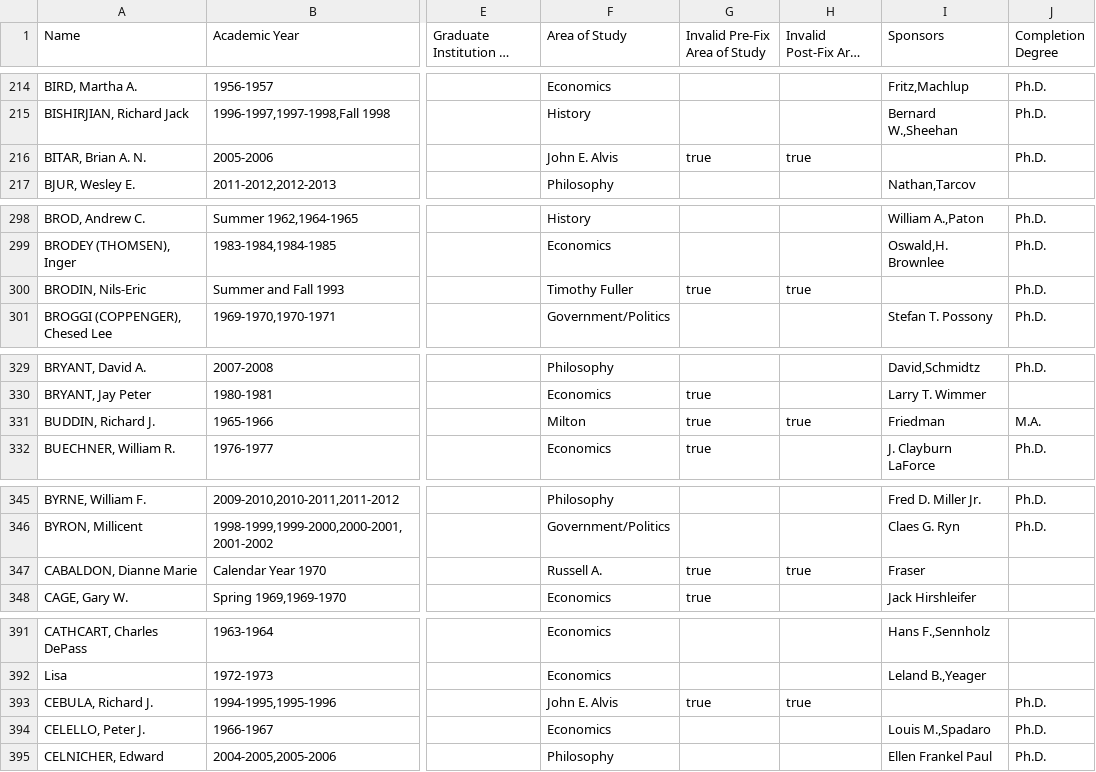
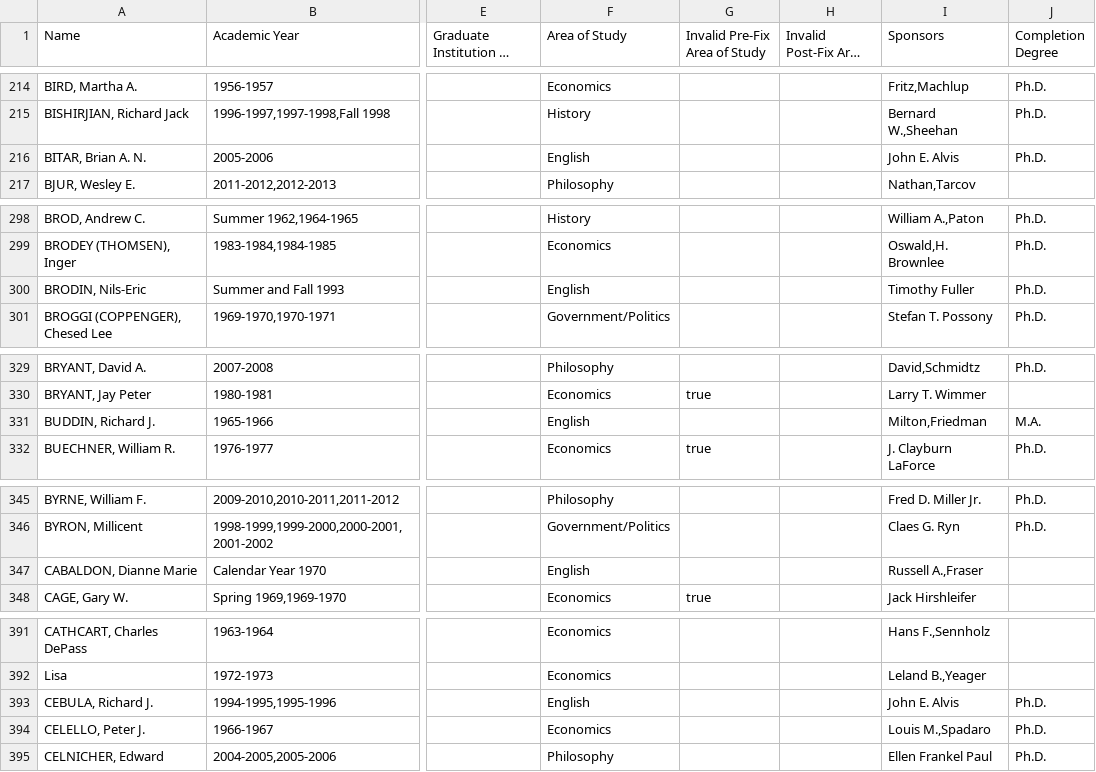
Before and after one commit to Vandivier/data-science-practice, a CSV file: js/earhart-fellows/output.csv, drawn as a sheet; only a part is shown, gaps mark what is left out; long unchanged cells end in …; the diff covers the shown part only; the diff names each change by its address in the sheet, - before the commit and + after, or states it on an @@ line.

Commit message:
re-exec process with English as an Area of Study

```diff
--- a/js/earhart-fellows/output.csv
+++ b/js/earhart-fellows/output.csv
-F216 (Area of Study): John E. Alvis
+F216 (Area of Study): English
-G216 (Invalid Pre-Fix Area of Study): true
+G216 (Invalid Pre-Fix Area of Study): (empty)
-H216 (Invalid Post-Fix Area of Study): true
+H216 (Invalid Post-Fix Area of Study): (empty)
-I216 (Sponsors): (empty)
+I216 (Sponsors): John E. Alvis
-F300 (Area of Study): Timothy Fuller
+F300 (Area of Study): English
-G300 (Invalid Pre-Fix Area of Study): true
+G300 (Invalid Pre-Fix Area of Study): (empty)
-H300 (Invalid Post-Fix Area of Study): true
+H300 (Invalid Post-Fix Area of Study): (empty)
-I300 (Sponsors): (empty)
+I300 (Sponsors): Timothy Fuller
-F331 (Area of Study): Milton
+F331 (Area of Study): English
-G331 (Invalid Pre-Fix Area of Study): true
+G331 (Invalid Pre-Fix Area of Study): (empty)
-H331 (Invalid Post-Fix Area of Study): true
+H331 (Invalid Post-Fix Area of Study): (empty)
-I331 (Sponsors): Friedman
+I331 (Sponsors): Milton,Friedman
-F347 (Area of Study): Russell A.
+F347 (Area of Study): English
-G347 (Invalid Pre-Fix Area of Study): true
+G347 (Invalid Pre-Fix Area of Study): (empty)
-H347 (Invalid Post-Fix Area of Study): true
+H347 (Invalid Post-Fix Area of Study): (empty)
-I347 (Sponsors): Fraser
+I347 (Sponsors): Russell A.,Fraser
-F393 (Area of Study): John E. Alvis
+F393 (Area of Study): English
-G393 (Invalid Pre-Fix Area of Study): true
+G393 (Invalid Pre-Fix Area of Study): (empty)
-H393 (Invalid Post-Fix Area of Study): true
+H393 (Invalid Post-Fix Area of Study): (empty)
-I393 (Sponsors): (empty)
+I393 (Sponsors): John E. Alvis
```
Also changed, not shown: 125 edited cells elsewhere in this file, 1 other file.
